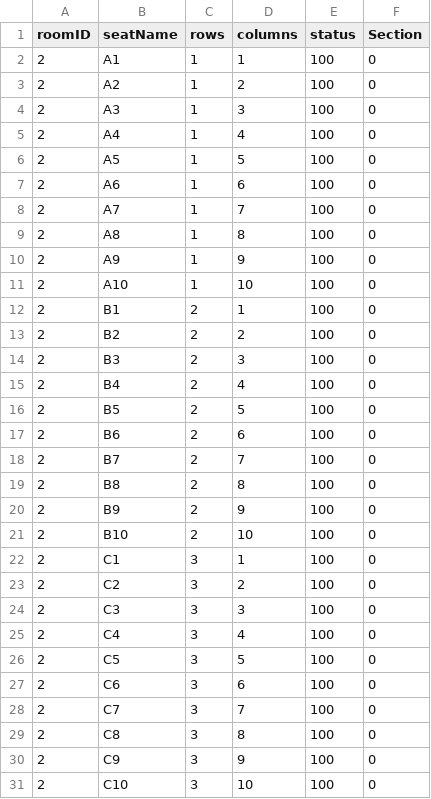
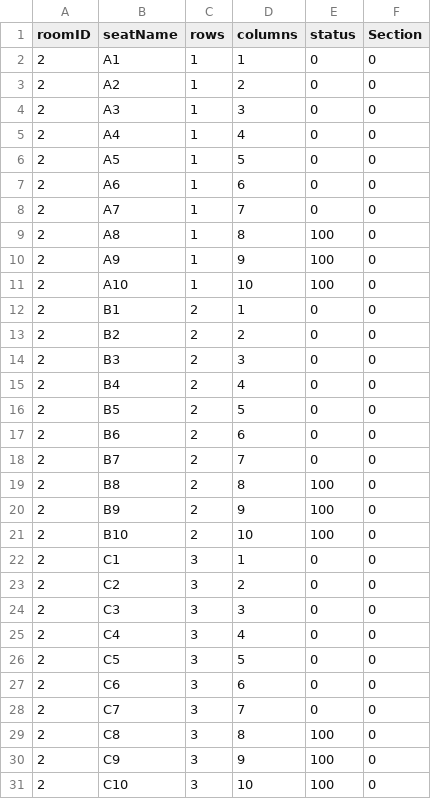
Before and after one commit to jediasaf/CSIT314SDB, a CSV file: CSV Files/RoomSpecification2.csv, drawn as a sheet; only a part is shown; the diff covers the shown part only.

```diff
--- a/CSV Files/RoomSpecification2.csv
+++ b/CSV Files/RoomSpecification2.csv
@@ -2,7 +2,7 @@
-2,A1,1,1,100,0
-2,A2,1,2,100,0
-2,A3,1,3,100,0
-2,A4,1,4,100,0
-2,A5,1,5,100,0
-2,A6,1,6,100,0
-2,A7,1,7,100,0
+"2","A1","1","1","0","0"
+"2","A2","1","2","0","0"
+"2","A3","1","3","0","0"
+"2","A4","1","4","0","0"
+"2","A5","1","5","0","0"
+"2","A6","1","6","0","0"
+"2","A7","1","7","0","0"
@@ -12,7 +12,7 @@
-2,B1,2,1,100,0
-2,B2,2,2,100,0
-2,B3,2,3,100,0
-2,B4,2,4,100,0
-2,B5,2,5,100,0
-2,B6,2,6,100,0
-2,B7,2,7,100,0
+"2","B1","2","1","0","0"
+"2","B2","2","2","0","0"
+"2","B3","2","3","0","0"
+"2","B4","2","4","0","0"
+"2","B5","2","5","0","0"
+"2","B6","2","6","0","0"
+"2","B7","2","7","0","0"
@@ -22,7 +22,7 @@
-2,C1,3,1,100,0
-2,C2,3,2,100,0
-2,C3,3,3,100,0
-2,C4,3,4,100,0
-2,C5,3,5,100,0
-2,C6,3,6,100,0
-2,C7,3,7,100,0
+"2","C1","3","1","0","0"
+"2","C2","3","2","0","0"
+"2","C3","3","3","0","0"
+"2","C4","3","4","0","0"
+"2","C5","3","5","0","0"
+"2","C6","3","6","0","0"
+"2","C7","3","7","0","0"
```
Also changed, not shown: 28 edited cells elsewhere in this file, CSV Files/RoomSpecification1.csv, CSV Files/RoomSpecification3.csv, 3 other files.
